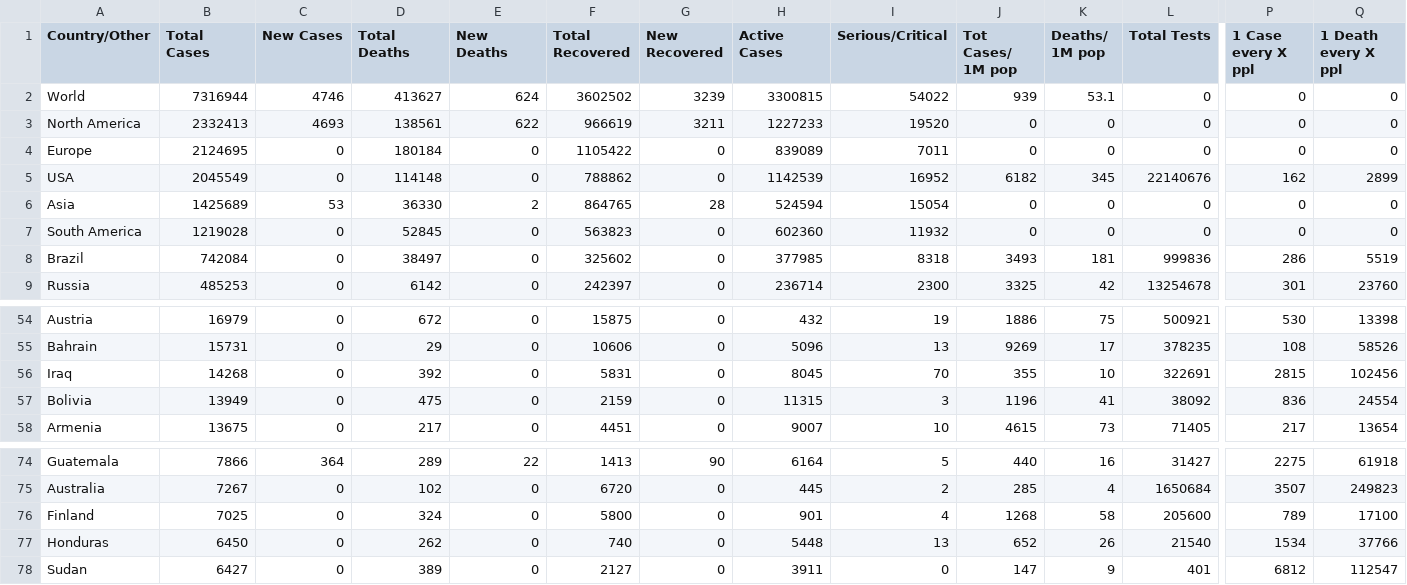
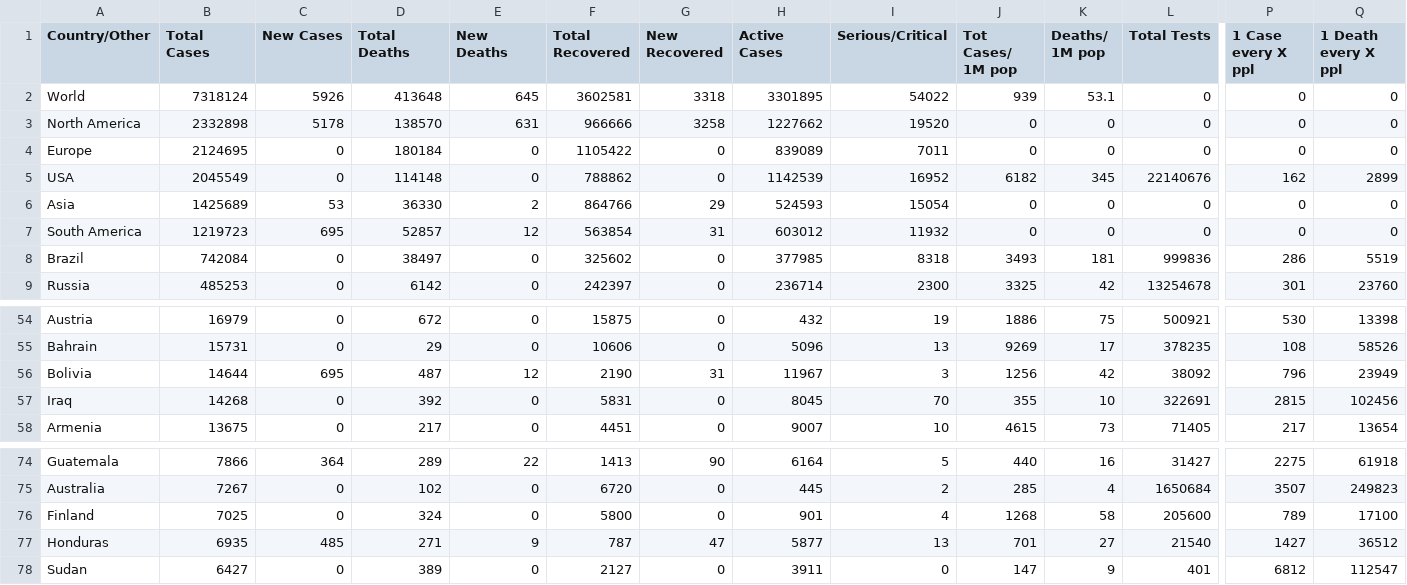
Before and after one commit to innolabglobal/corona-parser, a CSV file: cases_today.csv, drawn as a sheet; only a part is shown, gaps mark what is left out; removed rows and columns are numbered as before the commit, all else as after; rows hold the shown columns only; the diff covers the shown part only; the diff names each change by its address in the sheet, - before the commit and + after, or states it on an @@ line.

```diff
--- a/cases_today.csv
+++ b/cases_today.csv
-B2 (Total Cases): 7316944
+B2 (Total Cases): 7318124
-C2 (New Cases): 4746
+C2 (New Cases): 5926
-D2 (Total Deaths): 413627
+D2 (Total Deaths): 413648
-E2 (New Deaths): 624
+E2 (New Deaths): 645
-F2 (Total Recovered): 3602502
+F2 (Total Recovered): 3602581
-G2 (New Recovered): 3239
+G2 (New Recovered): 3318
-H2 (Active Cases): 3300815
+H2 (Active Cases): 3301895
-B3 (Total Cases): 2332413
+B3 (Total Cases): 2332898
-C3 (New Cases): 4693
+C3 (New Cases): 5178
-D3 (Total Deaths): 138561
+D3 (Total Deaths): 138570
-E3 (New Deaths): 622
+E3 (New Deaths): 631
-F3 (Total Recovered): 966619
+F3 (Total Recovered): 966666
-G3 (New Recovered): 3211
+G3 (New Recovered): 3258
-H3 (Active Cases): 1227233
+H3 (Active Cases): 1227662
-F6 (Total Recovered): 864765
+F6 (Total Recovered): 864766
-G6 (New Recovered): 28
+G6 (New Recovered): 29
-H6 (Active Cases): 524594
+H6 (Active Cases): 524593
-B7 (Total Cases): 1219028
+B7 (Total Cases): 1219723
-C7 (New Cases): 0
+C7 (New Cases): 695
-D7 (Total Deaths): 52845
+D7 (Total Deaths): 52857
-E7 (New Deaths): 0
+E7 (New Deaths): 12
-F7 (Total Recovered): 563823
+F7 (Total Recovered): 563854
-G7 (New Recovered): 0
+G7 (New Recovered): 31
-H7 (Active Cases): 602360
+H7 (Active Cases): 603012
+row 56: Bolivia | 14644 | 695 | 487 | 12 | 2190 | 31 | 11967 | 3 | 1256 | 42 | 38092 | 796 | 23949
-row 57: Bolivia | 13949 | 0 | 475 | 0 | 2159 | 0 | 11315 | 3 | 1196 | 41 | 38092 | 836 | 24554
-B77 (Total Cases): 6450
+B77 (Total Cases): 6935
-C77 (New Cases): 0
+C77 (New Cases): 485
-D77 (Total Deaths): 262
+D77 (Total Deaths): 271
-E77 (New Deaths): 0
+E77 (New Deaths): 9
-F77 (Total Recovered): 740
+F77 (Total Recovered): 787
-G77 (New Recovered): 0
+G77 (New Recovered): 47
-H77 (Active Cases): 5448
+H77 (Active Cases): 5877
-J77 (Tot Cases/ 1M pop): 652
+J77 (Tot Cases/ 1M pop): 701
-K77 (Deaths/ 1M pop): 26
+K77 (Deaths/ 1M pop): 27
-P77 (1 Case every X ppl): 1534
+P77 (1 Case every X ppl): 1427
-Q77 (1 Death every X ppl): 37766
+Q77 (1 Death every X ppl): 36512
```
Also changed, not shown: 6 edited cells elsewhere in this file, cases.csv.
